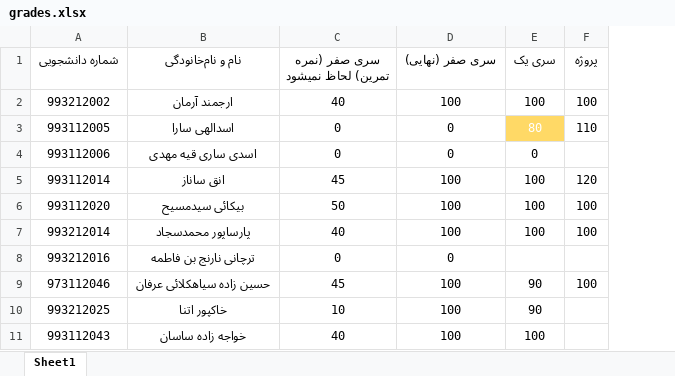
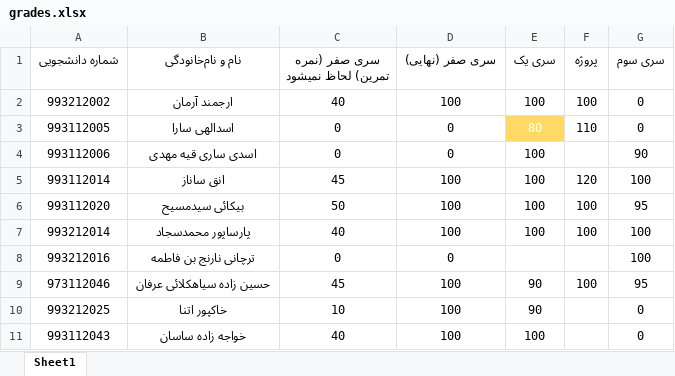
Before and after one commit to formal-languages-and-automata-theory/Grades, an Excel workbook: grades.xlsx, sheet Sheet1, drawn as a sheet; only a part is shown; values as stored, in another font and other column widths than the file's, no borders; conditional formats and table styles not drawn; the diff names each change by its address in the sheet, - before the commit and + after, or states it on an @@ line.

```diff
--- a/grades.xlsx (sheet Sheet1)
+++ b/grades.xlsx (sheet Sheet1)
+column G (سری سوم), rows 2-11: 0 | 0 | 90 | 100 | 95 | 100 | 100 | 95 | 0 | 0
-E4 (سری یک): 0
+E4 (سری یک): 100
```
